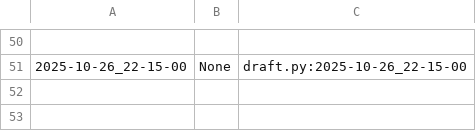
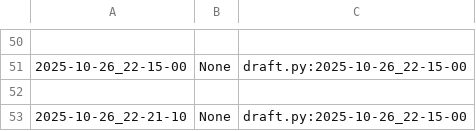
Before and after one commit to qxcode-course/poo-dd-cd-bloco-b-EricaRiny, a CSV file: myrep/.tko/track/poo@motouber/track.csv, drawn as a sheet; only a part is shown, gaps mark what is left out.

Commit message:
atv motouber avaliação tko

```diff
--- a/myrep/.tko/track/poo@motouber/track.csv
+++ b/myrep/.tko/track/poo@motouber/track.csv
@@ -51 +51,3 @@
 2025-10-26_22-15-00,None,draft.py:2025-10-26_22-15-00
+
+2025-10-26_22-21-10,None,draft.py:2025-10-26_22-15-00
```
Also changed, not shown: 3 other files.
